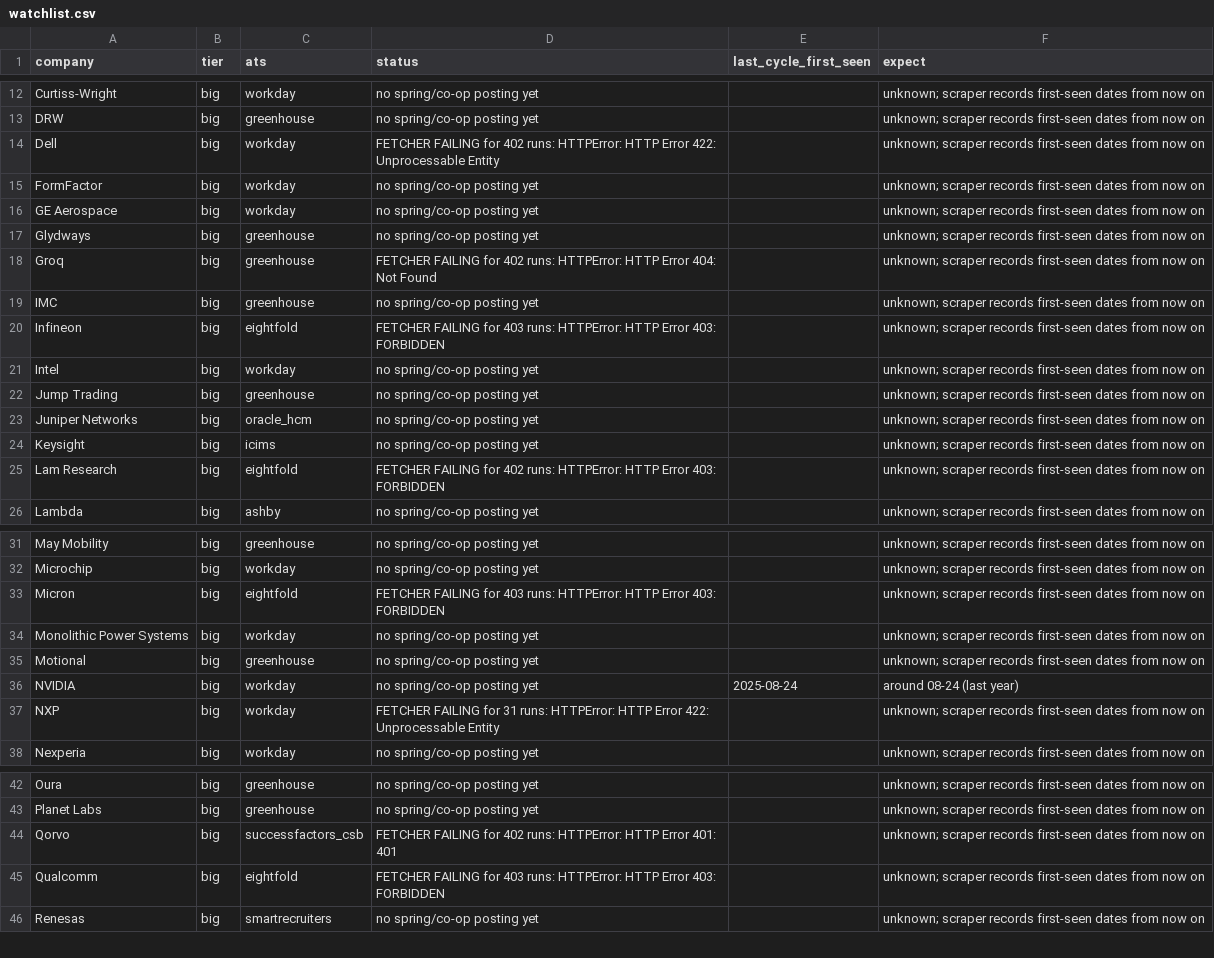
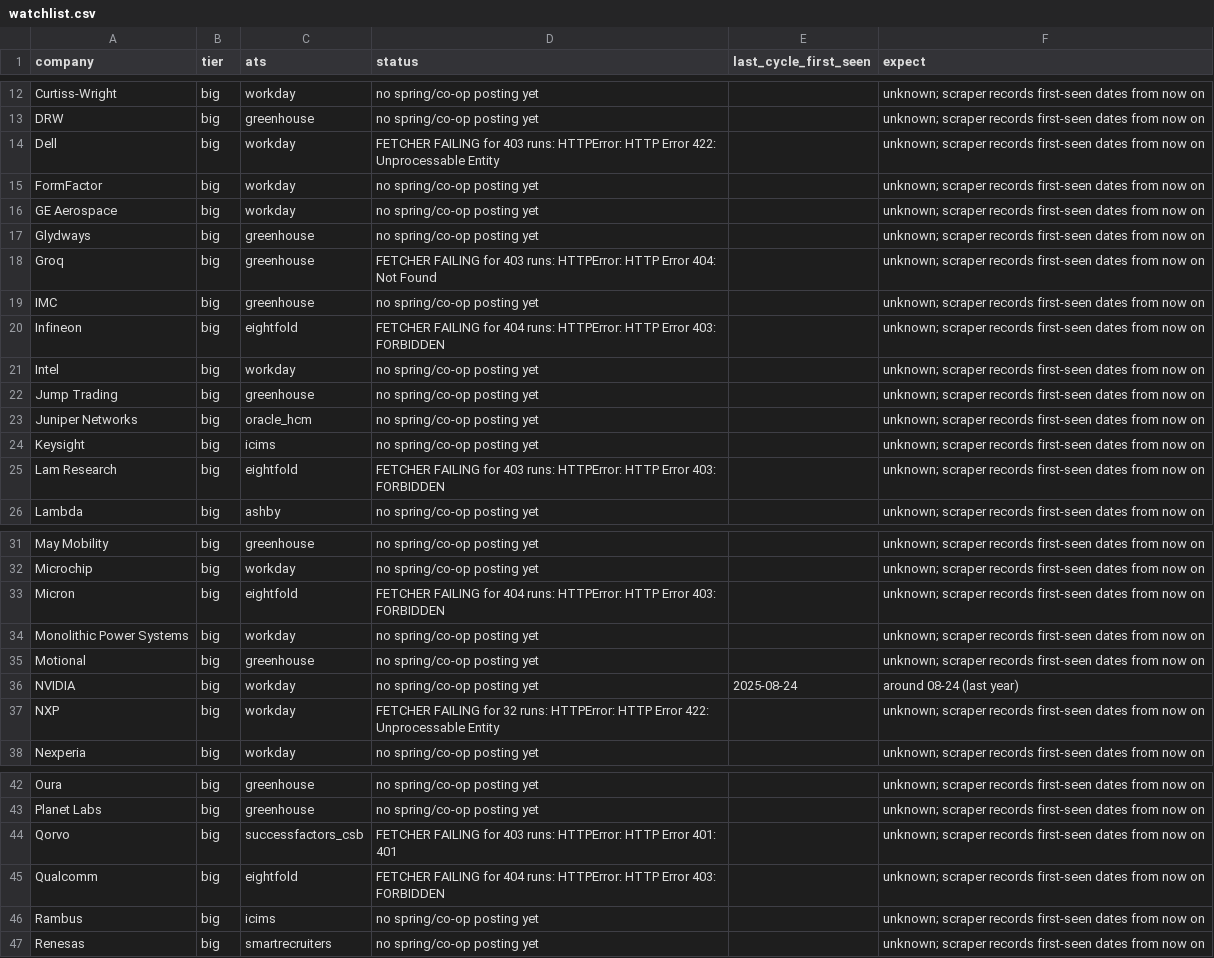
Before and after one commit to hrisheekmust-blip/coop-scraper, a CSV file: data/watchlist.csv, drawn as a sheet; only a part is shown, gaps mark what is left out; the diff covers the shown part only.

```diff
--- a/data/watchlist.csv
+++ b/data/watchlist.csv
@@ -13,3 +13,3 @@ Curtiss-Wright,big,workday,no spring/co-op posting yet,,unknown; scraper records
 DRW,big,greenhouse,no spring/co-op posting yet,,unknown; scraper records first-seen dates from now on
-Dell,big,workday,FETCHER FAILING for 402 runs: HTTPError: HTTP Error 422: Unprocessable Entity,,unknown; scraper records first-seen dates from now on
+Dell,big,workday,FETCHER FAILING for 403 runs: HTTPError: HTTP Error 422: Unprocessable Entity,,unknown; scraper records first-seen dates from now on
 FormFactor,big,workday,no spring/co-op posting yet,,unknown; scraper records first-seen dates from now on
@@ -17,5 +17,5 @@ GE Aerospace,big,workday,no spring/co-op posting yet,,unknown; scraper records f
 Glydways,big,greenhouse,no spring/co-op posting yet,,unknown; scraper records first-seen dates from now on
-Groq,big,greenhouse,FETCHER FAILING for 402 runs: HTTPError: HTTP Error 404: Not Found,,unknown; scraper records first-seen dates from now on
+Groq,big,greenhouse,FETCHER FAILING for 403 runs: HTTPError: HTTP Error 404: Not Found,,unknown; scraper records first-seen dates from now on
 IMC,big,greenhouse,no spring/co-op posting yet,,unknown; scraper records first-seen dates from now on
-Infineon,big,eightfold,FETCHER FAILING for 403 runs: HTTPError: HTTP Error 403: FORBIDDEN,,unknown; scraper records first-seen dates from now on
+Infineon,big,eightfold,FETCHER FAILING for 404 runs: HTTPError: HTTP Error 403: FORBIDDEN,,unknown; scraper records first-seen dates from now on
 Intel,big,workday,no spring/co-op posting yet,,unknown; scraper records first-seen dates from now on
@@ -24,3 +24,3 @@ Juniper Networks,big,oracle_hcm,no spring/co-op posting yet,,unknown; scraper re
 Keysight,big,icims,no spring/co-op posting yet,,unknown; scraper records first-seen dates from now on
-Lam Research,big,eightfold,FETCHER FAILING for 402 runs: HTTPError: HTTP Error 403: FORBIDDEN,,unknown; scraper records first-seen dates from now on
+Lam Research,big,eightfold,FETCHER FAILING for 403 runs: HTTPError: HTTP Error 403: FORBIDDEN,,unknown; scraper records first-seen dates from now on
 Lambda,big,ashby,no spring/co-op posting yet,,unknown; scraper records first-seen dates from now on
@@ -32,3 +32,3 @@ May Mobility,big,greenhouse,no spring/co-op posting yet,,unknown; scraper record
 Microchip,big,workday,no spring/co-op posting yet,,unknown; scraper records first-seen dates from now on
-Micron,big,eightfold,FETCHER FAILING for 403 runs: HTTPError: HTTP Error 403: FORBIDDEN,,unknown; scraper records first-seen dates from now on
+Micron,big,eightfold,FETCHER FAILING for 404 runs: HTTPError: HTTP Error 403: FORBIDDEN,,unknown; scraper records first-seen dates from now on
 Monolithic Power Systems,big,workday,no spring/co-op posting yet,,unknown; scraper records first-seen dates from now on
@@ -36,3 +36,3 @@ Motional,big,greenhouse,no spring/co-op posting yet,,unknown; scraper records fi
 NVIDIA,big,workday,no spring/co-op posting yet,2025-08-24,around 08-24 (last year)
-NXP,big,workday,FETCHER FAILING for 31 runs: HTTPError: HTTP Error 422: Unprocessable Entity,,unknown; scraper records first-seen dates from now on
+NXP,big,workday,FETCHER FAILING for 32 runs: HTTPError: HTTP Error 422: Unprocessable Entity,,unknown; scraper records first-seen dates from now on
 Nexperia,big,workday,no spring/co-op posting yet,,unknown; scraper records first-seen dates from now on
@@ -43,4 +43,5 @@ Oura,big,greenhouse,no spring/co-op posting yet,,unknown; scraper records first-
 Planet Labs,big,greenhouse,no spring/co-op posting yet,,unknown; scraper records first-seen dates from now on
-Qorvo,big,successfactors_csb,FETCHER FAILING for 402 runs: HTTPError: HTTP Error 401: 401,,unknown; scraper records first-seen dates from now on
-Qualcomm,big,eightfold,FETCHER FAILING for 403 runs: HTTPError: HTTP Error 403: FORBIDDEN,,unknown; scraper records first-seen dates from now on
+Qorvo,big,successfactors_csb,FETCHER FAILING for 403 runs: HTTPError: HTTP Error 401: 401,,unknown; scraper records first-seen dates from now on
+Qualcomm,big,eightfold,FETCHER FAILING for 404 runs: HTTPError: HTTP Error 403: FORBIDDEN,,unknown; scraper records first-seen dates from now on
+Rambus,big,icims,no spring/co-op posting yet,,unknown; scraper records first-seen dates from now on
 Renesas,big,smartrecruiters,no spring/co-op posting yet,,unknown; scraper records first-seen dates from now on
```
Also changed, not shown: 2 edited cells elsewhere in this file, data/leads.csv, data/openings.csv, 12 other files.
